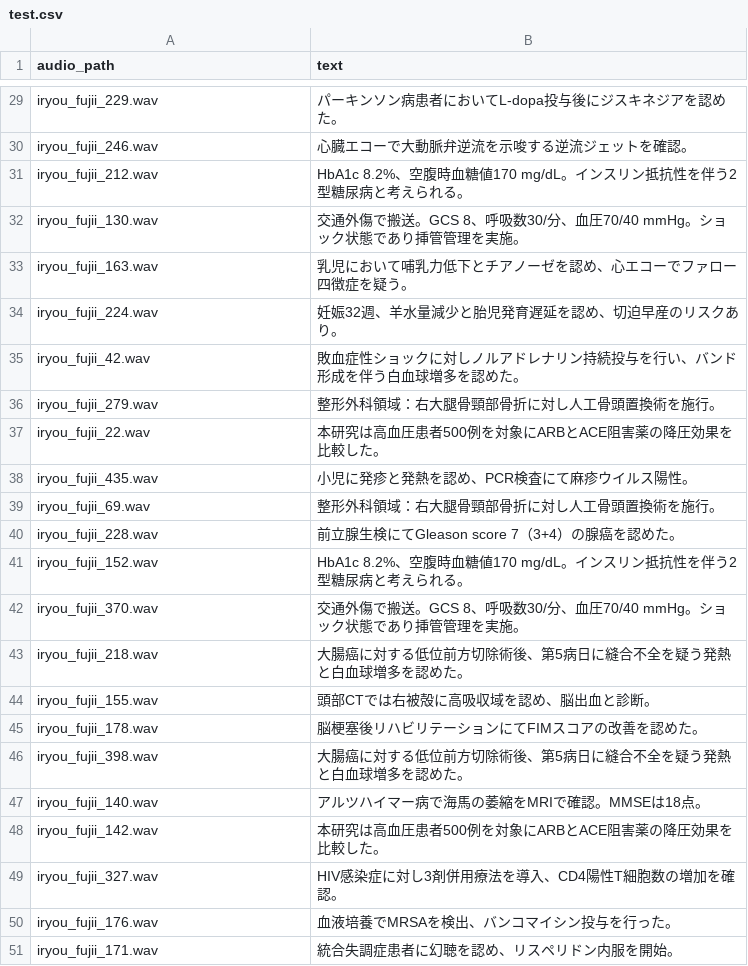
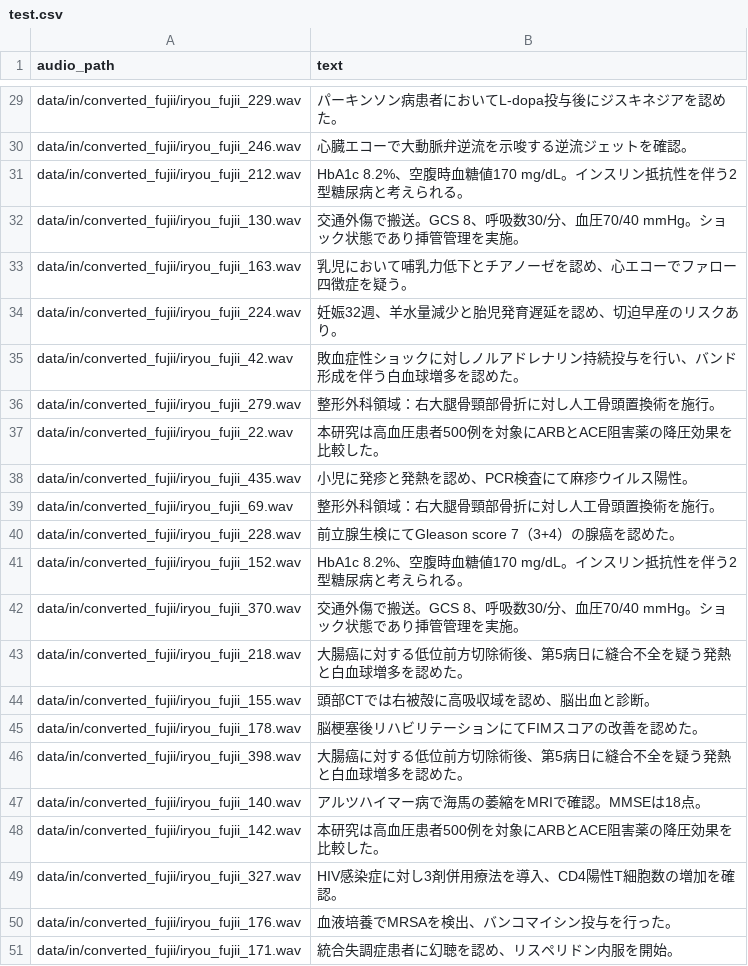
Before and after one commit to harum20112233/Audio-Information-Extraction, a CSV file: train_data/asr_fujii/test.csv, drawn as a sheet; only a part is shown, gaps mark what is left out; the diff covers the shown part only; the diff names each change by its address in the sheet, - before the commit and + after, or states it on an @@ line.

Commit message:
audio_pathが変更

```diff
--- a/train_data/asr_fujii/test.csv
+++ b/train_data/asr_fujii/test.csv
-A29 (audio_path): iryou_fujii_229.wav
+A29 (audio_path): data/in/converted_fujii/iryou_fujii_229.wav
-A30 (audio_path): iryou_fujii_246.wav
+A30 (audio_path): data/in/converted_fujii/iryou_fujii_246.wav
-A31 (audio_path): iryou_fujii_212.wav
+A31 (audio_path): data/in/converted_fujii/iryou_fujii_212.wav
-A32 (audio_path): iryou_fujii_130.wav
+A32 (audio_path): data/in/converted_fujii/iryou_fujii_130.wav
-A33 (audio_path): iryou_fujii_163.wav
+A33 (audio_path): data/in/converted_fujii/iryou_fujii_163.wav
-A34 (audio_path): iryou_fujii_224.wav
+A34 (audio_path): data/in/converted_fujii/iryou_fujii_224.wav
-A35 (audio_path): iryou_fujii_42.wav
+A35 (audio_path): data/in/converted_fujii/iryou_fujii_42.wav
-A36 (audio_path): iryou_fujii_279.wav
+A36 (audio_path): data/in/converted_fujii/iryou_fujii_279.wav
-A37 (audio_path): iryou_fujii_22.wav
+A37 (audio_path): data/in/converted_fujii/iryou_fujii_22.wav
-A38 (audio_path): iryou_fujii_435.wav
+A38 (audio_path): data/in/converted_fujii/iryou_fujii_435.wav
-A39 (audio_path): iryou_fujii_69.wav
+A39 (audio_path): data/in/converted_fujii/iryou_fujii_69.wav
-A40 (audio_path): iryou_fujii_228.wav
+A40 (audio_path): data/in/converted_fujii/iryou_fujii_228.wav
-A41 (audio_path): iryou_fujii_152.wav
+A41 (audio_path): data/in/converted_fujii/iryou_fujii_152.wav
-A42 (audio_path): iryou_fujii_370.wav
+A42 (audio_path): data/in/converted_fujii/iryou_fujii_370.wav
-A43 (audio_path): iryou_fujii_218.wav
+A43 (audio_path): data/in/converted_fujii/iryou_fujii_218.wav
-A44 (audio_path): iryou_fujii_155.wav
+A44 (audio_path): data/in/converted_fujii/iryou_fujii_155.wav
-A45 (audio_path): iryou_fujii_178.wav
+A45 (audio_path): data/in/converted_fujii/iryou_fujii_178.wav
-A46 (audio_path): iryou_fujii_398.wav
+A46 (audio_path): data/in/converted_fujii/iryou_fujii_398.wav
-A47 (audio_path): iryou_fujii_140.wav
+A47 (audio_path): data/in/converted_fujii/iryou_fujii_140.wav
-A48 (audio_path): iryou_fujii_142.wav
+A48 (audio_path): data/in/converted_fujii/iryou_fujii_142.wav
-A49 (audio_path): iryou_fujii_327.wav
+A49 (audio_path): data/in/converted_fujii/iryou_fujii_327.wav
-A50 (audio_path): iryou_fujii_176.wav
+A50 (audio_path): data/in/converted_fujii/iryou_fujii_176.wav
-A51 (audio_path): iryou_fujii_171.wav
+A51 (audio_path): data/in/converted_fujii/iryou_fujii_171.wav
```
Also changed, not shown: 27 edited cells elsewhere in this file, train_data/asr_fujii/valid.csv, 1 other file.
